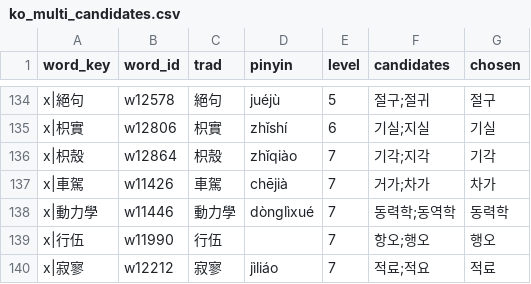
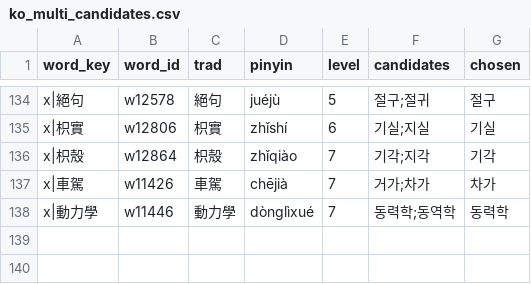
Before and after one commit to hanjejeme2023-oss/kanji-bridge, a CSV file: data/final/ko_multi_candidates.csv, drawn as a sheet; only a part is shown, gaps mark what is left out; the diff names each change by its address in the sheet, - before the commit and + after, or states it on an @@ line.

```diff
--- a/data/final/ko_multi_candidates.csv
+++ b/data/final/ko_multi_candidates.csv
-row 139: x|行伍 | w11990 | 行伍 |  | 7 | 항오;행오 | 행오
-row 140: x|寂寥 | w12212 | 寂寥 | jìliáo | 7 | 적료;적요 | 적료
```
Also changed, not shown: data/final/char_primary_changes.csv, data/final/char_primary_no_evidence.csv, 18 other files.
